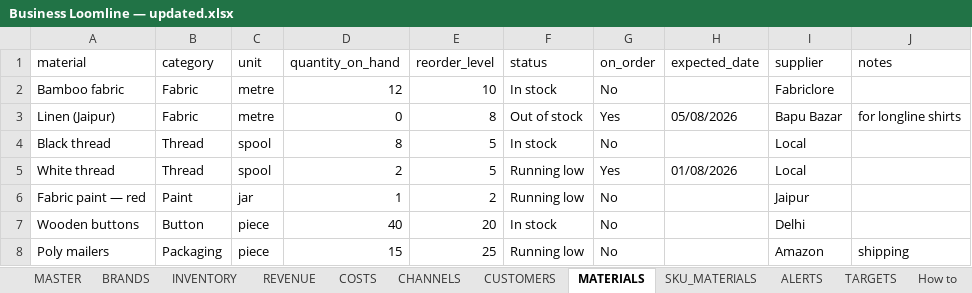
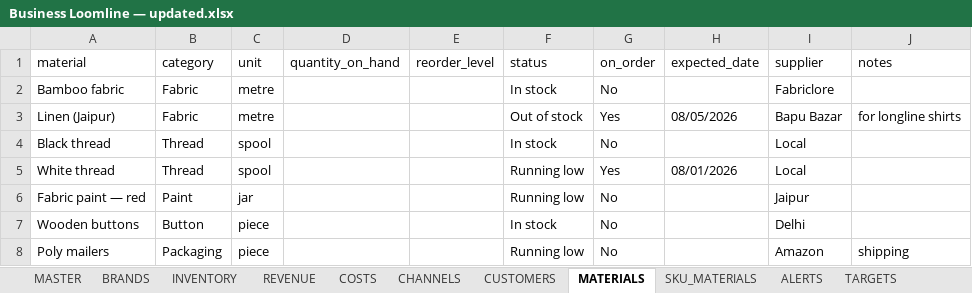
Before and after one commit to paryanivinay123-png/business-loomline-private, an Excel workbook: docs/Business Loomline — updated.xlsx, sheet MATERIALS, drawn as a sheet; values as stored, in another font and other column widths than the file's, no cell formats; the diff names each change by its address in the sheet, - before the commit and + after, or states it on an @@ line.

```diff
--- a/docs/Business Loomline — updated.xlsx (sheet MATERIALS)
+++ b/docs/Business Loomline — updated.xlsx (sheet MATERIALS)
-D2 (quantity_on_hand): 12
+D2 (quantity_on_hand): (empty)
-E2 (reorder_level): 10
+E2 (reorder_level): (empty)
-D3 (quantity_on_hand): 0
+D3 (quantity_on_hand): (empty)
-E3 (reorder_level): 8
+E3 (reorder_level): (empty)
-H3 (expected_date): 05/08/2026
+H3 (expected_date): 08/05/2026
-D4 (quantity_on_hand): 8
+D4 (quantity_on_hand): (empty)
-E4:E5 (reorder_level): 5
+E4:E5 (reorder_level): (empty)
-D5 (quantity_on_hand): 2
+D5 (quantity_on_hand): (empty)
-H5 (expected_date): 01/08/2026
+H5 (expected_date): 08/01/2026
-D6 (quantity_on_hand): 1
+D6 (quantity_on_hand): (empty)
-E6 (reorder_level): 2
+E6 (reorder_level): (empty)
-D7 (quantity_on_hand): 40
+D7 (quantity_on_hand): (empty)
-E7 (reorder_level): 20
+E7 (reorder_level): (empty)
-D8 (quantity_on_hand): 15
+D8 (quantity_on_hand): (empty)
-E8 (reorder_level): 25
+E8 (reorder_level): (empty)
```
Also changed, not shown: sheet INVENTORY, sheet COSTS, sheet SKU_MATERIALS, sheet How to, sheet REVENUE, sheet TARGETS, 1 more sheet, other sheet tabs, cell formats, 1 other file.
